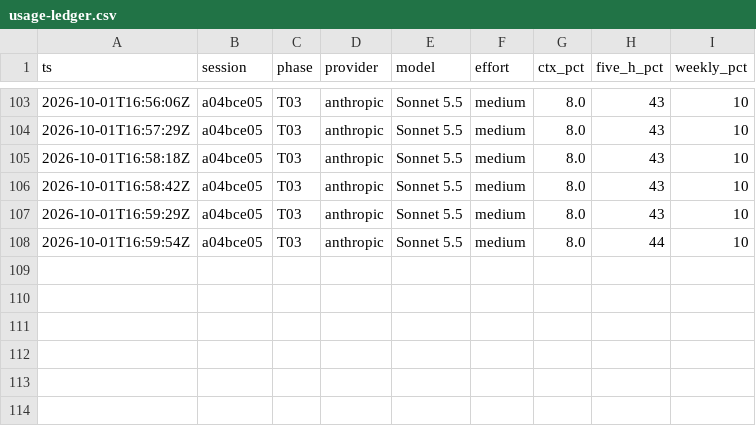
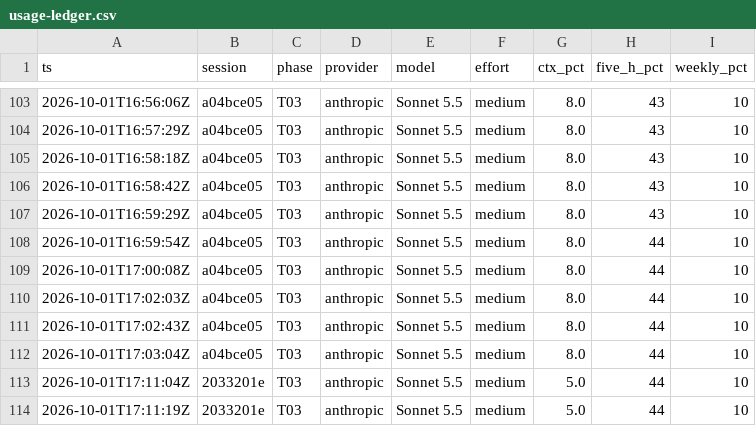
Before and after one commit to msgrespin/iphs400-mp2-cms, a CSV file: notes/usage-ledger.csv, drawn as a sheet; only a part is shown, gaps mark what is left out.

```diff
--- a/notes/usage-ledger.csv
+++ b/notes/usage-ledger.csv
@@ -108 +108,7 @@ ts,session,phase,provider,model,effort,ctx_pct,five_h_pct,weekly_pct
 2026-10-01T16:59:54Z,a04bce05,T03,anthropic,Sonnet 5.5,medium,8.0,44,10
+2026-10-01T17:00:08Z,a04bce05,T03,anthropic,Sonnet 5.5,medium,8.0,44,10
+2026-10-01T17:02:03Z,a04bce05,T03,anthropic,Sonnet 5.5,medium,8.0,44,10
+2026-10-01T17:02:43Z,a04bce05,T03,anthropic,Sonnet 5.5,medium,8.0,44,10
+2026-10-01T17:03:04Z,a04bce05,T03,anthropic,Sonnet 5.5,medium,8.0,44,10
+2026-10-01T17:11:04Z,2033201e,T03,anthropic,Sonnet 5.5,medium,5.0,44,10
+2026-10-01T17:11:19Z,2033201e,T03,anthropic,Sonnet 5.5,medium,5.0,44,10
```
Also changed, not shown: 1 other file.
